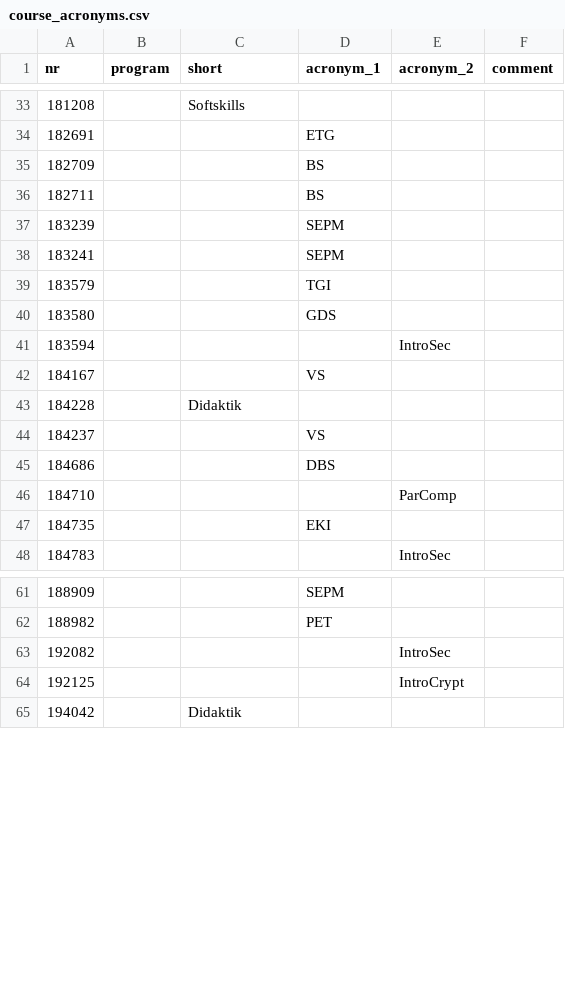
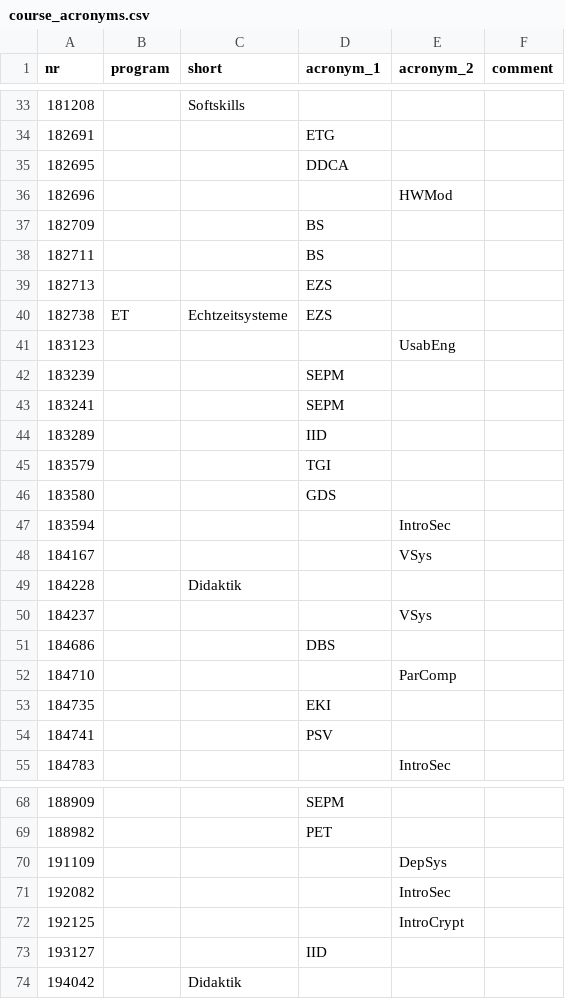
Before and after one commit to NerLOR/tucal, a CSV file: data/course_acronyms.csv, drawn as a sheet; only a part is shown, gaps mark what is left out; the diff covers the shown part only.

Commit message:
Update acronyme

```diff
--- a/data/course_acronyms.csv
+++ b/data/course_acronyms.csv
@@ -34,6 +34,12 @@ nr,program,short,acronym_1,acronym_2,comment
 182691,,,ETG,,
+182695,,,DDCA,,
+182696,,,,HWMod,
 182709,,,BS,,
 182711,,,BS,,
+182713,,,EZS,,
+182738,ET,Echtzeitsysteme,EZS,,
+183123,,,,UsabEng,
 183239,,,SEPM,,
 183241,,,SEPM,,
+183289,,,IID,,
 183579,,,TGI,,
@@ -41,5 +47,5 @@ nr,program,short,acronym_1,acronym_2,comment
 183594,,,,IntroSec,
-184167,,,VS,,
+184167,,,,VSys,
 184228,,Didaktik,,,
-184237,,,VS,,
+184237,,,,VSys,
 184686,,,DBS,,
@@ -47,2 +53,3 @@ nr,program,short,acronym_1,acronym_2,comment
 184735,,,EKI,,
+184741,,,PSV,,
 184783,,,,IntroSec,
@@ -62,4 +69,6 @@ nr,program,short,acronym_1,acronym_2,comment
 188982,,,PET,,
+191109,,,,DepSys,
 192082,,,,IntroSec,
 192125,,,,IntroCrypt,
+193127,,,IID,,
 194042,,Didaktik,,,
```
Also changed, not shown: 2 added rows elsewhere in this file.
